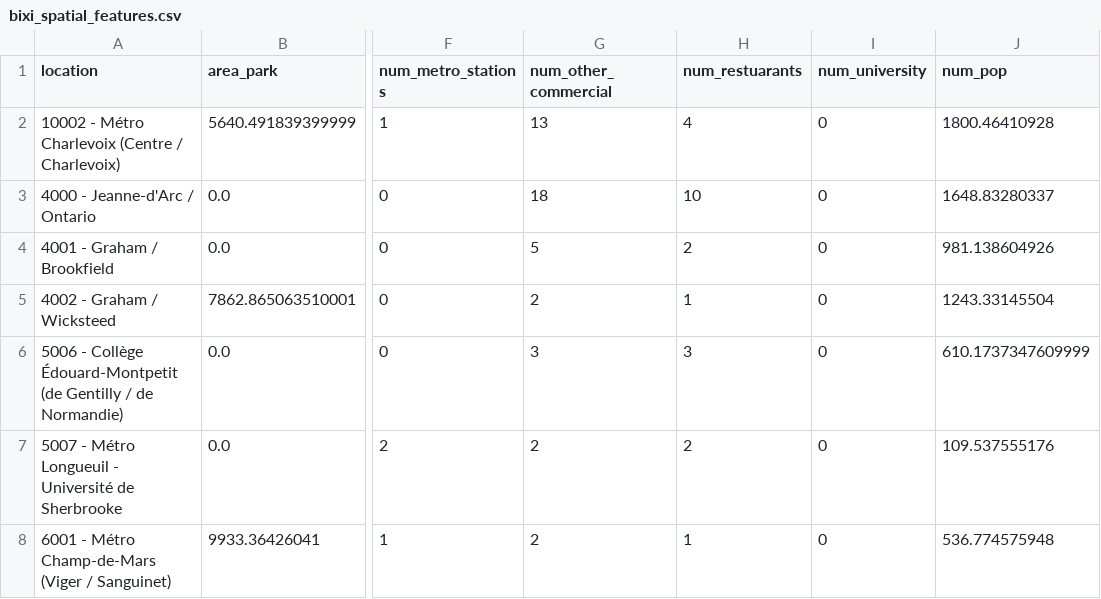
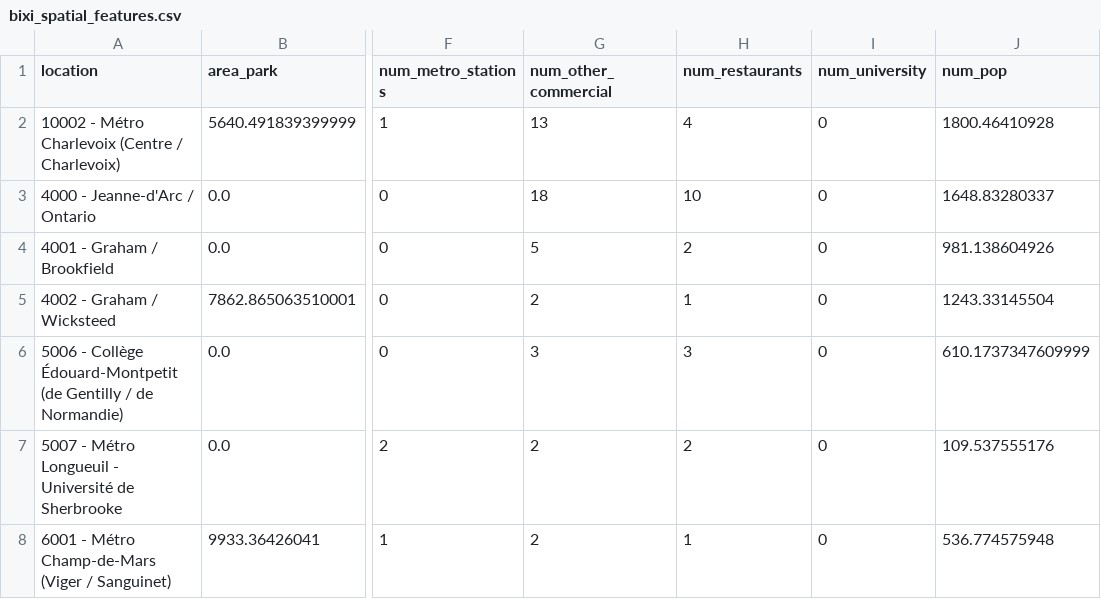
Before and after one commit to julien-hec/pyBKTR, a CSV file: pyBKTR/data/bixi_spatial_features.csv, drawn as a sheet; only a part is shown, gaps mark what is left out; the diff names each change by its address in the sheet, - before the commit and + after, or states it on an @@ line.

```diff
--- a/pyBKTR/data/bixi_spatial_features.csv
+++ b/pyBKTR/data/bixi_spatial_features.csv
-H1: num_restuarants
+H1: num_restaurants
```
Also changed, not shown: pyBKTR/data/raw_data/bike_station_features.csv, 8 other files.
